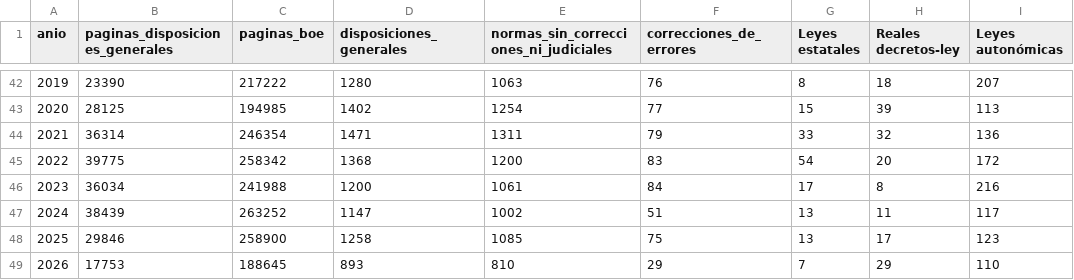
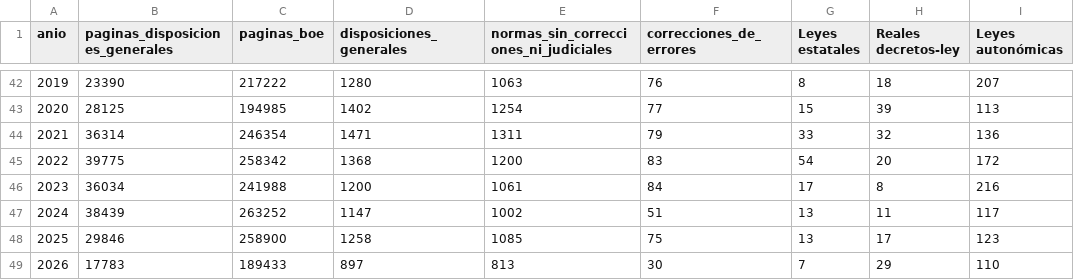
Before and after one commit to slopezrap/hiperlegislacion, a CSV file: docs/data/observatorio_anual.csv, drawn as a sheet; only a part is shown, gaps mark what is left out; the diff names each change by its address in the sheet, - before the commit and + after, or states it on an @@ line.

```diff
--- a/docs/data/observatorio_anual.csv
+++ b/docs/data/observatorio_anual.csv
-B49 (paginas_disposiciones_generales): 17753
+B49 (paginas_disposiciones_generales): 17783
-C49 (paginas_boe): 188645
+C49 (paginas_boe): 189433
-D49 (disposiciones_generales): 893
+D49 (disposiciones_generales): 897
-E49: 810
+E49: 813
-F49 (correcciones_de_errores): 29
+F49 (correcciones_de_errores): 30
```
Also changed, not shown: data/dias/2026.csv, data/s1/2026.csv, 1 other file.
